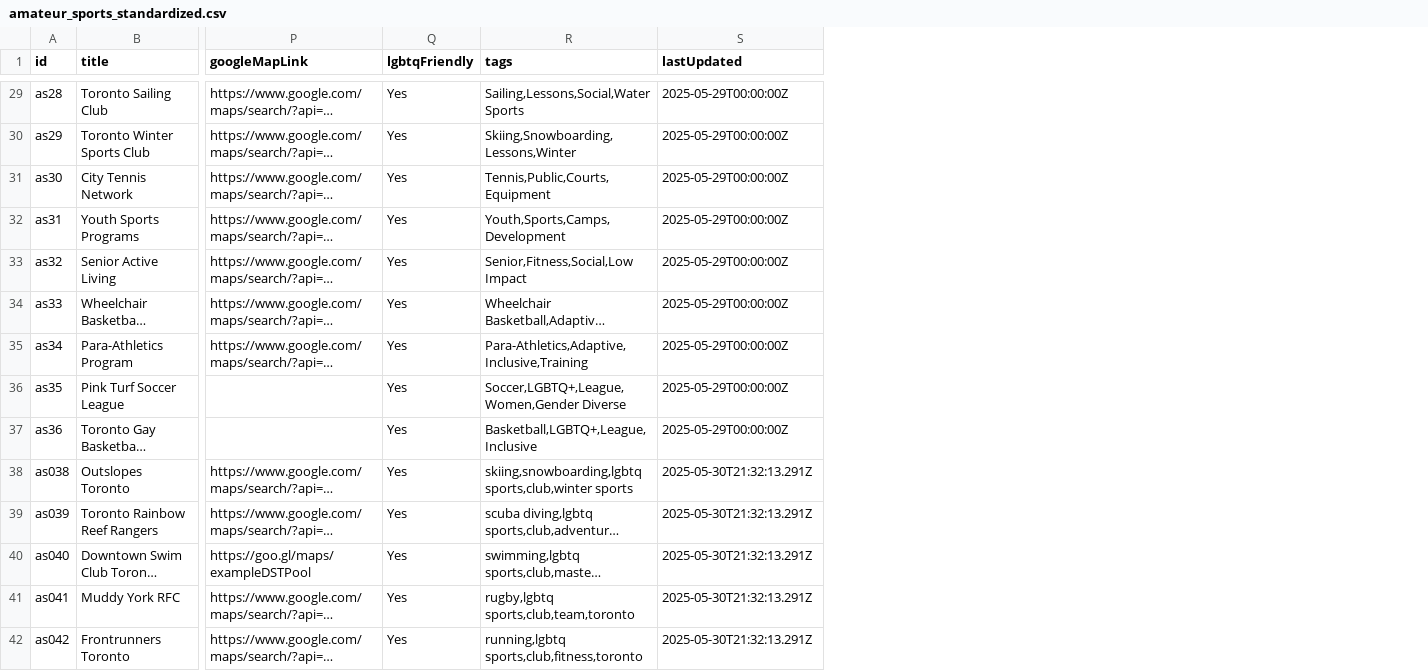
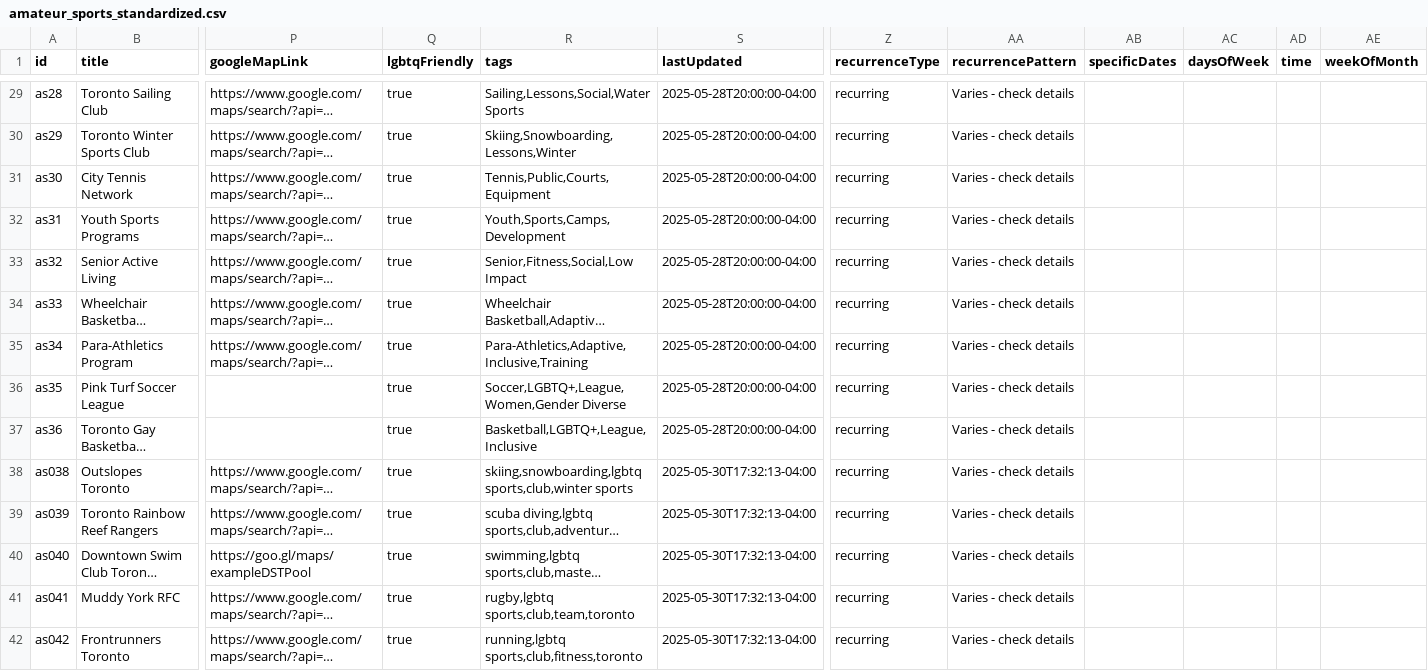
Before and after one commit to denizen-star/toronto-guide, a CSV file: public/data/amateur_sports_standardized.csv, drawn as a sheet; only a part is shown, gaps mark what is left out; long unchanged cells end in …; the diff covers the shown part only; the diff names each change by its address in the sheet, - before the commit and + after, or states it on an @@ line.

```diff
--- a/public/data/amateur_sports_standardized.csv
+++ b/public/data/amateur_sports_standardized.csv
+column Z (recurrenceType), rows 29-42: all recurring
+column AA (recurrencePattern), rows 29-42: all Varies - check details
+column AB (specificDates), empty
+column AC (daysOfWeek), empty
+column AD (time), empty
+column AE (weekOfMonth), empty
-Q29:Q42 (lgbtqFriendly): Yes
+Q29:Q42 (lgbtqFriendly): true
-S29:S37 (lastUpdated): 2025-05-29T00:00:00Z
+S29:S37 (lastUpdated): 2025-05-28T20:00:00-04:00
-S38:S42 (lastUpdated): 2025-05-30T21:32:13.291Z
+S38:S42 (lastUpdated): 2025-05-30T17:32:13-04:00
```
Also changed, not shown: 1 added row and 78 edited cells elsewhere in this file, public/data/lgbt_events_standardized.csv, 14 other files.
